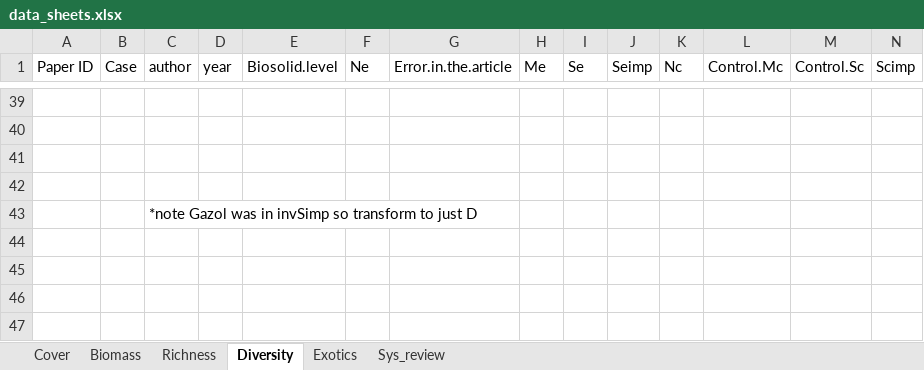
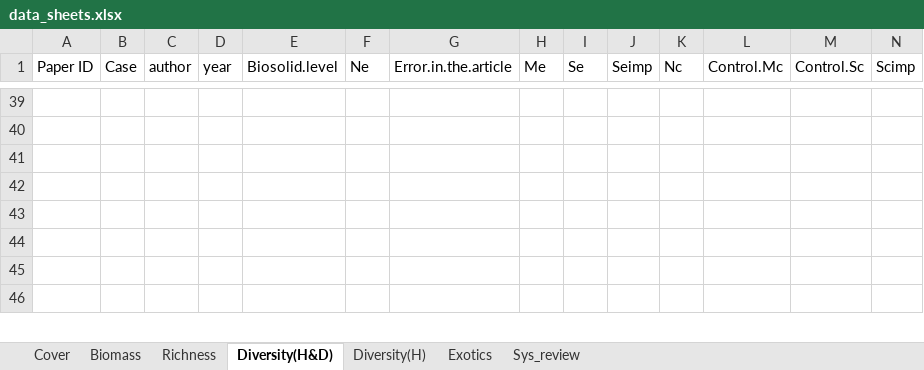
Before and after one commit to ploughel/Grassland-restoration-with-biosolids, an Excel workbook: data_sheets.xlsx, sheet Diversity(H&D), drawn as a sheet; only a part is shown, gaps mark what is left out; values as stored, in another font and other column widths than the file's, no borders; rows hold the shown columns only; the diff names each change by its address in the sheet, - before the commit and + after, or states it on an @@ line.

Commit message:
Update data_sheets.xlsx

```diff
--- a/data_sheets.xlsx (sheet Diversity(H&D))
+++ b/data_sheets.xlsx (sheet Diversity(H&D))
-sheet tab: Diversity
+sheet tab: Diversity(H&D)
+sheet tab: Diversity(H)
-row 43:  |  | *note Gazol was in invSimp so transform to just D
```
